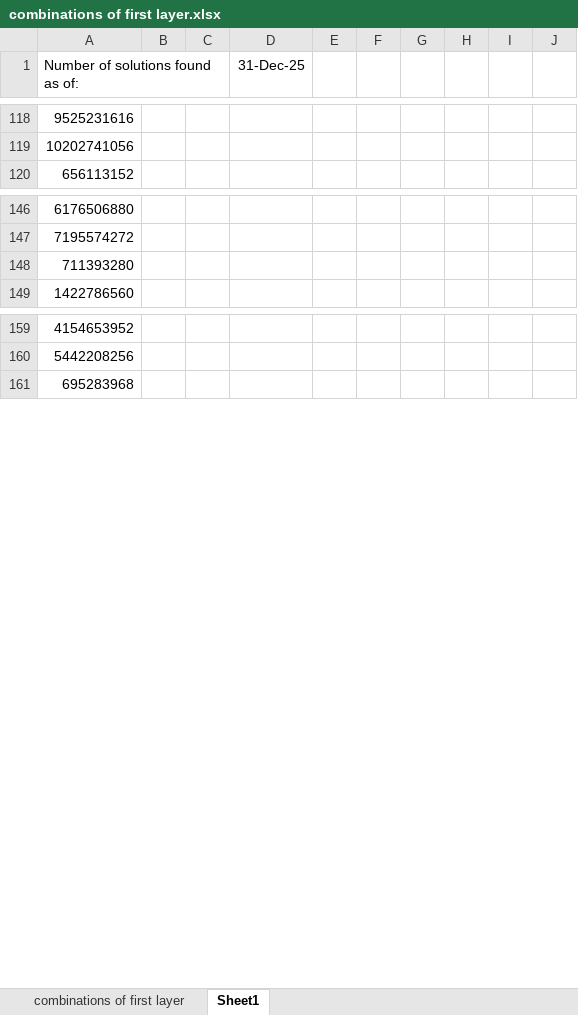
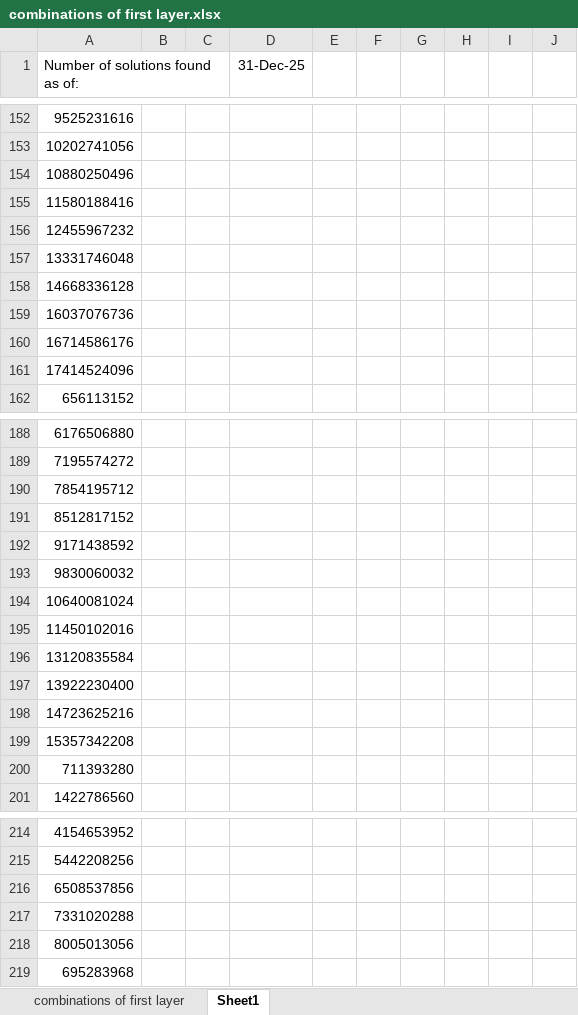
Before and after one commit to tuck1s/3d-sudoku, an Excel workbook: estimating/combinations of first layer.xlsx, sheet Sheet1, drawn as a sheet; only a part is shown, gaps mark what is left out; values as stored, in another font and other column widths than the file's, no borders; the diff covers the shown part only; the diff names each change by its address in the sheet, - before the commit and + after, or states it on an @@ line.

```diff
--- a/estimating/combinations of first layer.xlsx (sheet Sheet1)
+++ b/estimating/combinations of first layer.xlsx (sheet Sheet1)
+row 154: 10880250496
+row 155: 11580188416
+row 156: 12455967232
+row 157: 13331746048
+row 158: 14668336128
+row 159: 16037076736
+row 160: 16714586176
+row 161: 17414524096
+row 190: 7854195712
+row 191: 8512817152
+row 192: 9171438592
+row 193: 9830060032
+row 194: 10640081024
+row 195: 11450102016
+row 196: 13120835584
+row 197: 13922230400
+row 198: 14723625216
+row 199: 15357342208
+row 216: 6508537856
+row 217: 7331020288
+row 218: 8005013056
```
Also changed, not shown: 40 added rows and 14 edited cells elsewhere in this sheet, 1 other file.
